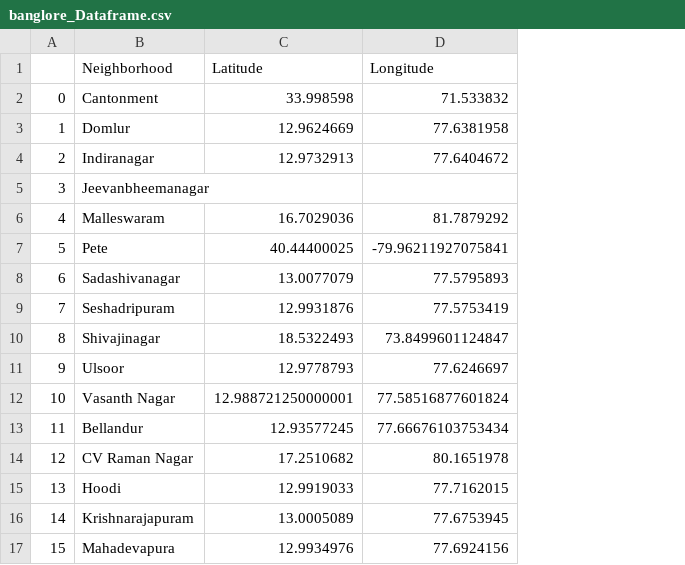
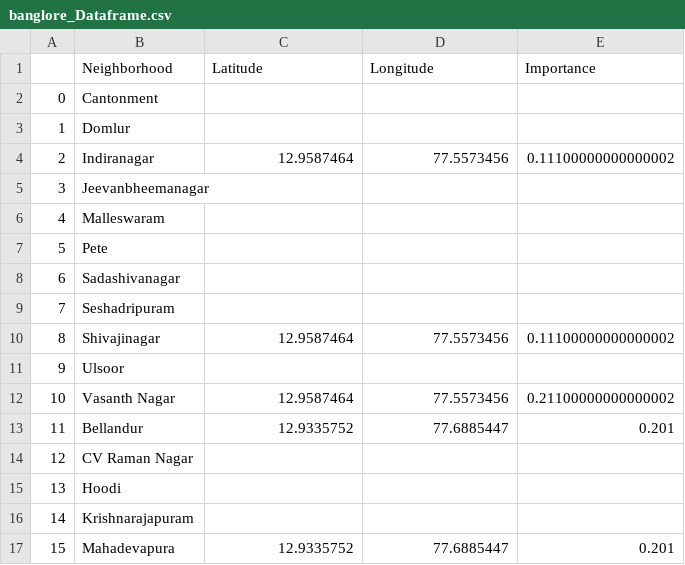
Before and after one commit to iam-niteshhh/Coursera_Capstone, a CSV file: Data/banglore_Dataframe.csv, drawn as a sheet; only a part is shown; the diff covers the shown part only; the diff names each change by its address in the sheet, - before the commit and + after, or states it on an @@ line.

```diff
--- a/Data/banglore_Dataframe.csv
+++ b/Data/banglore_Dataframe.csv
+column E (Importance), rows 4-17: 0.11100000000000002 |  |  |  |  |  | 0.11100000000000002 |  | 0.21100000000000002 | 0.201 |  |  |  | 0.201
-C2 (Latitude): 33.998598
+C2 (Latitude): (empty)
-D2 (Longitude): 71.533832
+D2 (Longitude): (empty)
-C3 (Latitude): 12.9624669
+C3 (Latitude): (empty)
-D3 (Longitude): 77.6381958
+D3 (Longitude): (empty)
-C4 (Latitude): 12.9732913
+C4 (Latitude): 12.9587464
-D4 (Longitude): 77.6404672
+D4 (Longitude): 77.5573456
-C6 (Latitude): 16.7029036
+C6 (Latitude): (empty)
-D6 (Longitude): 81.7879292
+D6 (Longitude): (empty)
-C7 (Latitude): 40.44400025
+C7 (Latitude): (empty)
-D7 (Longitude): -79.96211927075841
+D7 (Longitude): (empty)
-C8 (Latitude): 13.0077079
+C8 (Latitude): (empty)
-D8 (Longitude): 77.5795893
+D8 (Longitude): (empty)
-C9 (Latitude): 12.9931876
+C9 (Latitude): (empty)
-D9 (Longitude): 77.5753419
+D9 (Longitude): (empty)
-C10 (Latitude): 18.5322493
+C10 (Latitude): 12.9587464
-D10 (Longitude): 73.8499601124847
+D10 (Longitude): 77.5573456
-C11 (Latitude): 12.9778793
+C11 (Latitude): (empty)
-D11 (Longitude): 77.6246697
+D11 (Longitude): (empty)
-C12 (Latitude): 12.988721250000001
+C12 (Latitude): 12.9587464
-D12 (Longitude): 77.58516877601824
+D12 (Longitude): 77.5573456
-C13 (Latitude): 12.93577245
+C13 (Latitude): 12.9335752
-D13 (Longitude): 77.66676103753434
+D13 (Longitude): 77.6885447
-C14 (Latitude): 17.2510682
+C14 (Latitude): (empty)
-D14 (Longitude): 80.1651978
+D14 (Longitude): (empty)
-C15 (Latitude): 12.9919033
+C15 (Latitude): (empty)
-D15 (Longitude): 77.7162015
+D15 (Longitude): (empty)
-C16 (Latitude): 13.0005089
+C16 (Latitude): (empty)
-D16 (Longitude): 77.6753945
+D16 (Longitude): (empty)
-C17 (Latitude): 12.9934976
+C17 (Latitude): 12.9335752
-D17 (Longitude): 77.6924156
+D17 (Longitude): 77.6885447
```
Also changed, not shown: 106 edited cells elsewhere in this file, Data/delhi_dataframe.csv, 1 other file.
